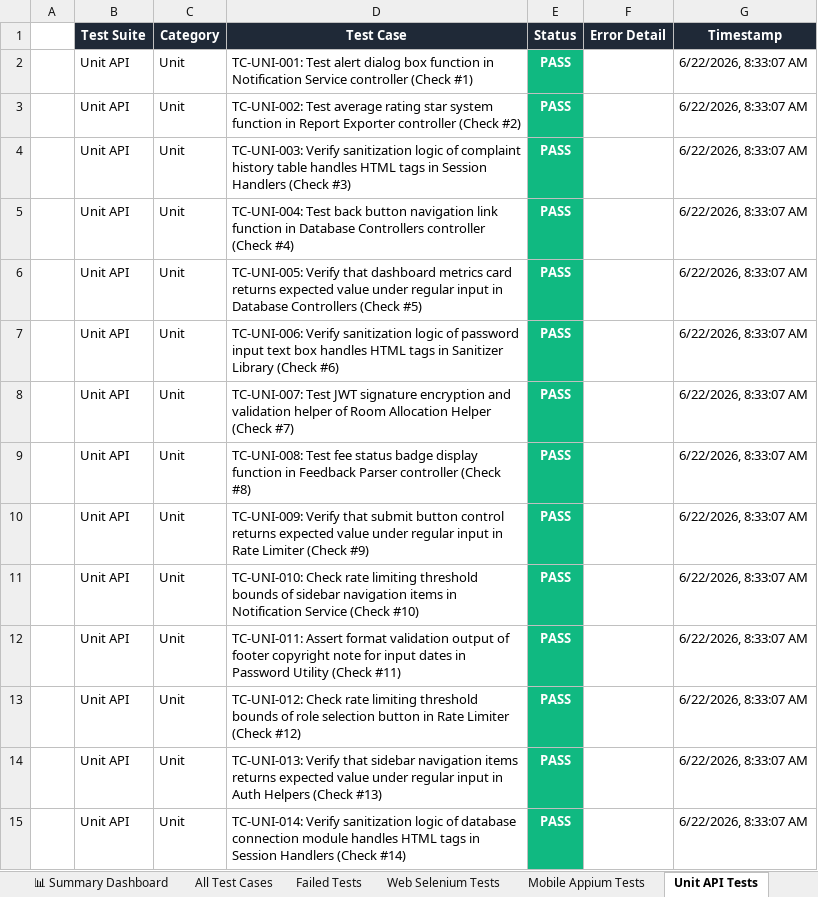
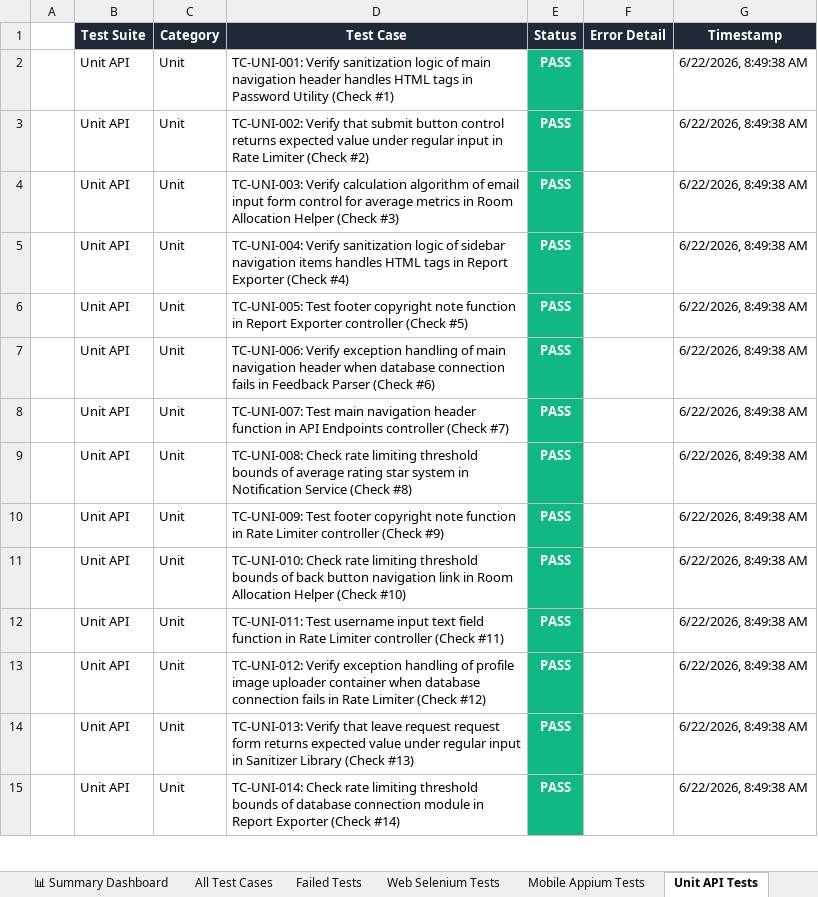
Before and after one commit to Shanmukapriya12/SmartHostel, an Excel workbook: SmartHostel_Test_Report.xlsx, sheet Unit API Tests, drawn as a sheet; only a part is shown; values as stored, in another font and other column widths than the file's, no borders; the diff covers the shown part only; the diff names each change by its address in the sheet, - before the commit and + after, or states it on an @@ line.

```diff
--- a/SmartHostel_Test_Report.xlsx (sheet Unit API Tests)
+++ b/SmartHostel_Test_Report.xlsx (sheet Unit API Tests)
-D2 (Test Case): TC-UNI-001: Test alert dialog box function in Notification Service controller (Check #1)
+D2 (Test Case): TC-UNI-001: Verify sanitization logic of main navigation header handles HTML tags in Password Utility (Check #1)
-G2:G15 (Timestamp): 6/22/2026, 8:33:07 AM
+G2:G15 (Timestamp): 6/22/2026, 8:49:38 AM
-D3 (Test Case): TC-UNI-002: Test average rating star system function in Report Exporter controller (Check #2)
+D3 (Test Case): TC-UNI-002: Verify that submit button control returns expected value under regular input in Rate Limiter (Check #2)
-D4 (Test Case): TC-UNI-003: Verify sanitization logic of complaint history table handles HTML tags in Session Handlers (Check #3)
+D4 (Test Case): TC-UNI-003: Verify calculation algorithm of email input form control for average metrics in Room Allocation Helper (Check #3)
-D5 (Test Case): TC-UNI-004: Test back button navigation link function in Database Controllers controller (Check #4)
+D5 (Test Case): TC-UNI-004: Verify sanitization logic of sidebar navigation items handles HTML tags in Report Exporter (Check #4)
-D6 (Test Case): TC-UNI-005: Verify that dashboard metrics card returns expected value under regular input in Database Controllers (Check #5)
+D6 (Test Case): TC-UNI-005: Test footer copyright note function in Report Exporter controller (Check #5)
-D7 (Test Case): TC-UNI-006: Verify sanitization logic of password input text box handles HTML tags in Sanitizer Library (Check #6)
+D7 (Test Case): TC-UNI-006: Verify exception handling of main navigation header when database connection fails in Feedback Parser (Check #6)
-D8 (Test Case): TC-UNI-007: Test JWT signature encryption and validation helper of Room Allocation Helper (Check #7)
+D8 (Test Case): TC-UNI-007: Test main navigation header function in API Endpoints controller (Check #7)
-D9 (Test Case): TC-UNI-008: Test fee status badge display function in Feedback Parser controller (Check #8)
+D9 (Test Case): TC-UNI-008: Check rate limiting threshold bounds of average rating star system in Notification Service (Check #8)
-D10 (Test Case): TC-UNI-009: Verify that submit button control returns expected value under regular input in Rate Limiter (Check #9)
+D10 (Test Case): TC-UNI-009: Test footer copyright note function in Rate Limiter controller (Check #9)
-D11 (Test Case): …bounds of sidebar navigation items in Notification Service (Check #10)
+D11 (Test Case): …bounds of back button navigation link in Room Allocation Helper (Check #10)
-D12 (Test Case): TC-UNI-011: Assert format validation output of footer copyright note for input dates in Password Utility (Check #11)
+D12 (Test Case): TC-UNI-011: Test username input text field function in Rate Limiter controller (Check #11)
-D13 (Test Case): TC-UNI-012: Check rate limiting threshold bounds of role selection button in Rate…
+D13 (Test Case): TC-UNI-012: Verify exception handling of profile image uploader container when database connection fails in Rate…
-D14 (Test Case): …Verify that sidebar navigation items returns expected value under regular input in Auth Helpers (Check #13)
+D14 (Test Case): …Verify that leave request request form returns expected value under regular input in Sanitizer Library (Check #13)
-D15 (Test Case): TC-UNI-014: Verify sanitization logic of database connection module handles HTML tags in Session Handlers (Check #14)
+D15 (Test Case): TC-UNI-014: Check rate limiting threshold bounds of database connection module in Report Exporter (Check #14)
```
Also changed, not shown: 572 edited cells elsewhere in this sheet, sheet All Test Cases, sheet Web Selenium Tests, sheet Mobile Appium Tests, sheet Validation Tests, sheet Deployment Status Tests, sheet Load Performance Tests, 1 more sheet, 5 other files.
